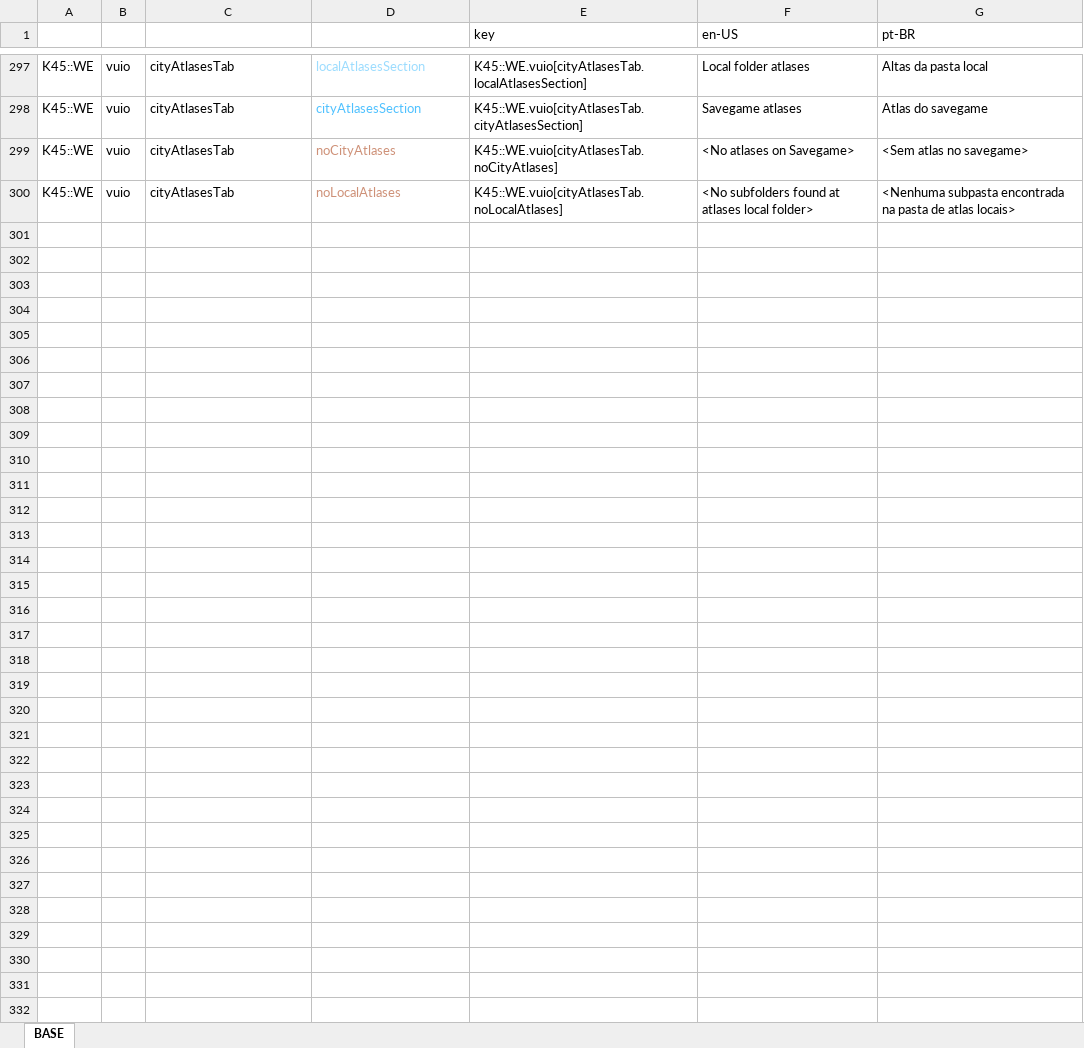
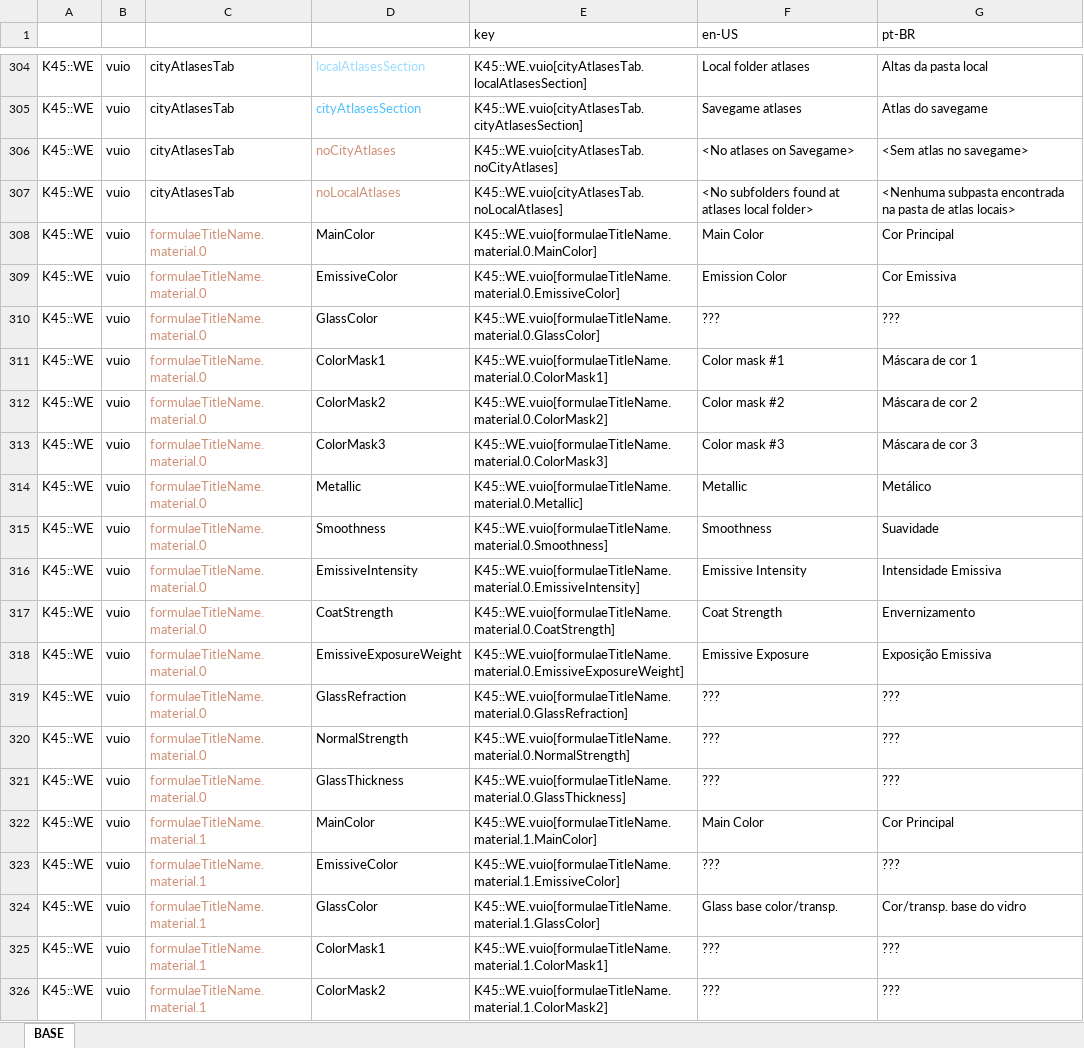
Before and after one commit to klyte45/CS2-WriteEverywhere, an Excel workbook: BelzontWE/i18n/i18n.xlsm, sheet BASE, drawn as a sheet; only a part is shown, gaps mark what is left out; values as stored, in another font and other column widths than the file's, no borders; the diff covers the shown part only; the diff names each change by its address in the sheet, - before the commit and + after, or states it on an @@ line.

Commit message:
Adapted formulae window to be able to receive any formulae kind Minor fixes

```diff
--- a/BelzontWE/i18n/i18n.xlsm (sheet BASE)
+++ b/BelzontWE/i18n/i18n.xlsm (sheet BASE)
+row 308: K45::WE | vuio | formulaeTitleName.material.0 | MainColor | K45::WE.vuio[formulaeTitleName.material.0.MainColor] | Main Color | Cor Principal
+row 309: K45::WE | vuio | formulaeTitleName.material.0 | EmissiveColor | K45::WE.vuio[formulaeTitleName.material.0.EmissiveColor] | Emission Color | Cor Emissiva
+row 310: K45::WE | vuio | formulaeTitleName.material.0 | GlassColor | K45::WE.vuio[formulaeTitleName.material.0.GlassColor] | ??? | ???
+row 311: K45::WE | vuio | formulaeTitleName.material.0 | ColorMask1 | K45::WE.vuio[formulaeTitleName.material.0.ColorMask1] | Color mask #1 | Máscara de cor 1
+row 312: K45::WE | vuio | formulaeTitleName.material.0 | ColorMask2 | K45::WE.vuio[formulaeTitleName.material.0.ColorMask2] | Color mask #2 | Máscara de cor 2
+row 313: K45::WE | vuio | formulaeTitleName.material.0 | ColorMask3 | K45::WE.vuio[formulaeTitleName.material.0.ColorMask3] | Color mask #3 | Máscara de cor 3
+row 314: K45::WE | vuio | formulaeTitleName.material.0 | Metallic | K45::WE.vuio[formulaeTitleName.material.0.Metallic] | Metallic | Metálico
+row 315: K45::WE | vuio | formulaeTitleName.material.0 | Smoothness | K45::WE.vuio[formulaeTitleName.material.0.Smoothness] | Smoothness | Suavidade
+row 316: K45::WE | vuio | formulaeTitleName.material.0 | EmissiveIntensity | K45::WE.vuio[formulaeTitleName.material.0.EmissiveIntensity] | Emissive Intensity | Intensidade Emissiva
+row 317: K45::WE | vuio | formulaeTitleName.material.0 | CoatStrength | K45::WE.vuio[formulaeTitleName.material.0.CoatStrength] | Coat Strength | Envernizamento
+row 318: K45::WE | vuio | formulaeTitleName.material.0 | EmissiveExposureWeight | K45::WE.vuio[formulaeTitleName.material.0.EmissiveExposureWeight] | Emissive Exposure | Exposição Emissiva
+row 319: K45::WE | vuio | formulaeTitleName.material.0 | GlassRefraction | K45::WE.vuio[formulaeTitleName.material.0.GlassRefraction] | ??? | ???
+row 320: K45::WE | vuio | formulaeTitleName.material.0 | NormalStrength | K45::WE.vuio[formulaeTitleName.material.0.NormalStrength] | ??? | ???
+row 321: K45::WE | vuio | formulaeTitleName.material.0 | GlassThickness | K45::WE.vuio[formulaeTitleName.material.0.GlassThickness] | ??? | ???
+row 322: K45::WE | vuio | formulaeTitleName.material.1 | MainColor | K45::WE.vuio[formulaeTitleName.material.1.MainColor] | Main Color | Cor Principal
+row 323: K45::WE | vuio | formulaeTitleName.material.1 | EmissiveColor | K45::WE.vuio[formulaeTitleName.material.1.EmissiveColor] | ??? | ???
+row 324: K45::WE | vuio | formulaeTitleName.material.1 | GlassColor | K45::WE.vuio[formulaeTitleName.material.1.GlassColor] | Glass base color/transp. | Cor/transp. base do vidro
+row 325: K45::WE | vuio | formulaeTitleName.material.1 | ColorMask1 | K45::WE.vuio[formulaeTitleName.material.1.ColorMask1] | ??? | ???
+row 326: K45::WE | vuio | formulaeTitleName.material.1 | ColorMask2 | K45::WE.vuio[formulaeTitleName.material.1.ColorMask2] | ??? | ???
```
Also changed, not shown: 18 added rows and 4 edited cells elsewhere in this sheet, formulas that keep their value, 13 other files.
